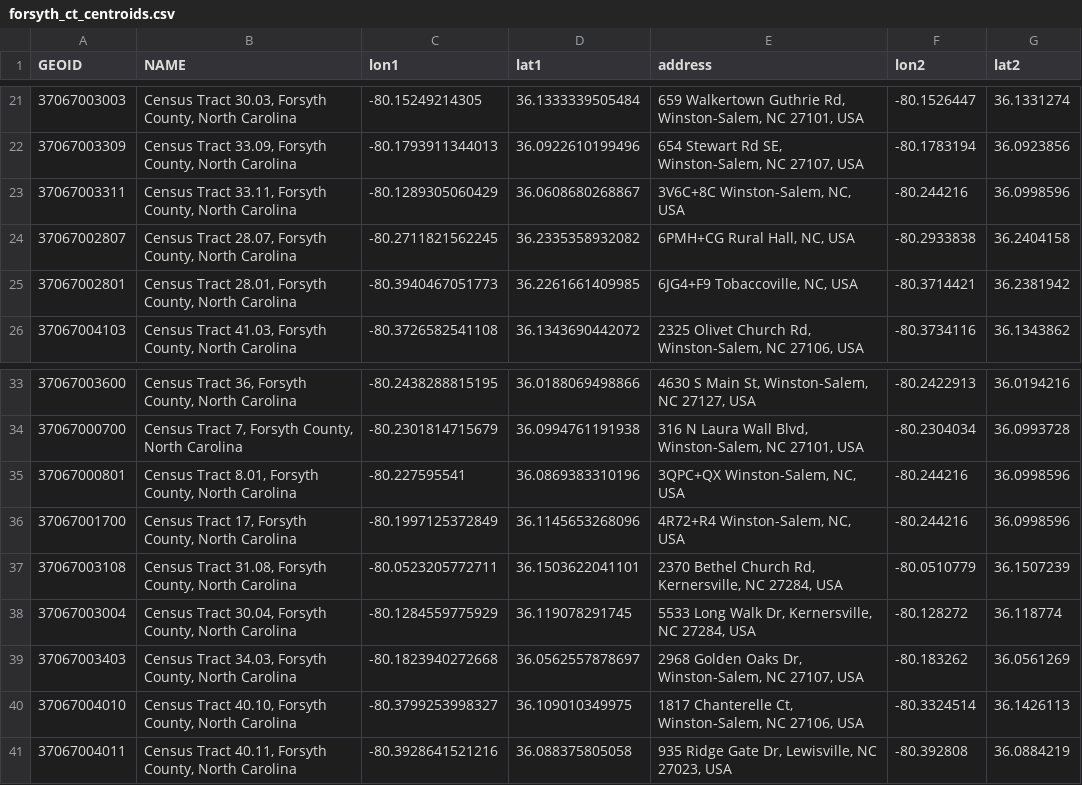
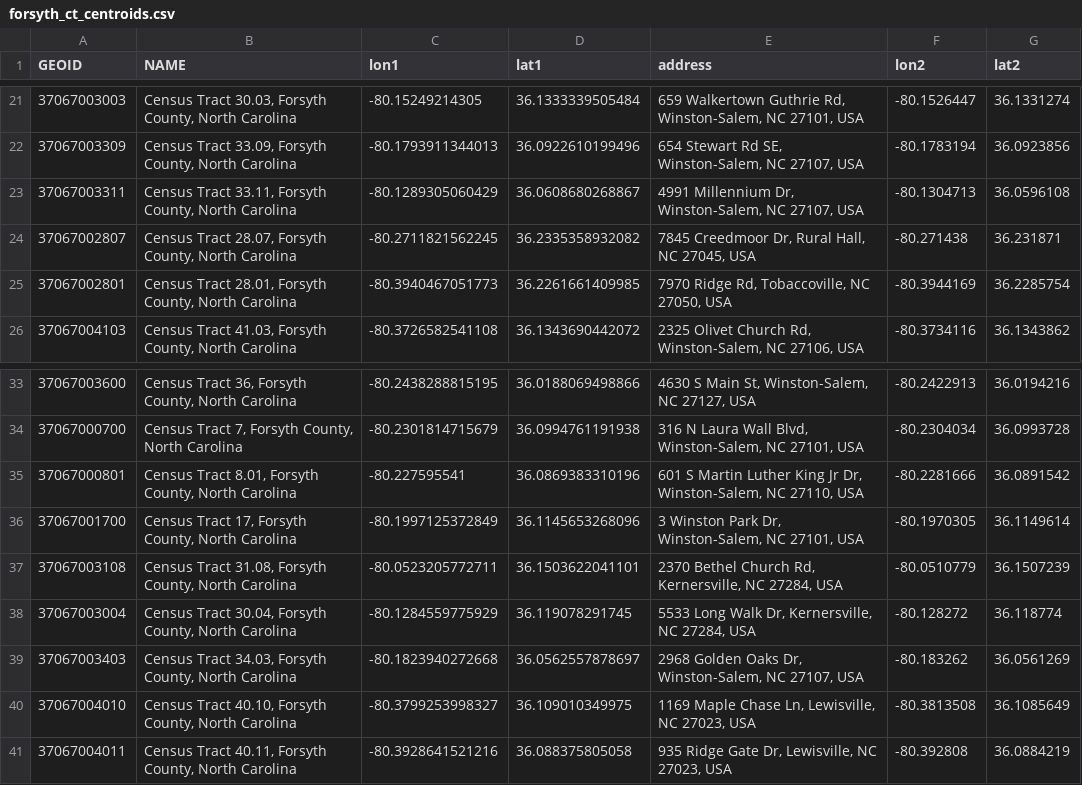
Before and after one commit to sarahlotspeich/Forsyth-Food-Access, a CSV file: data/forsyth_ct_centroids.csv, drawn as a sheet; only a part is shown, gaps mark what is left out; the diff covers the shown part only.

```diff
--- a/data/forsyth_ct_centroids.csv
+++ b/data/forsyth_ct_centroids.csv
@@ -22,5 +22,5 @@
 "37067003309","Census Tract 33.09, Forsyth County, North Carolina",-80.1793911344013,36.0922610199496,"654 Stewart Rd SE, Winston-Salem, NC 27107, USA",-80.1783194,36.0923856
-"37067003311","Census Tract 33.11, Forsyth County, North Carolina",-80.1289305060429,36.0608680268867,"3V6C+8C Winston-Salem, NC, USA",-80.244216,36.0998596
-"37067002807","Census Tract 28.07, Forsyth County, North Carolina",-80.2711821562245,36.2335358932082,"6PMH+CG Rural Hall, NC, USA",-80.2933838,36.2404158
-"37067002801","Census Tract 28.01, Forsyth County, North Carolina",-80.3940467051773,36.2261661409985,"6JG4+F9 Tobaccoville, NC, USA",-80.3714421,36.2381942
+"37067003311","Census Tract 33.11, Forsyth County, North Carolina",-80.1289305060429,36.0608680268867,"4991 Millennium Dr, Winston-Salem, NC 27107, USA",-80.1304713,36.0596108
+"37067002807","Census Tract 28.07, Forsyth County, North Carolina",-80.2711821562245,36.2335358932082,"7845 Creedmoor Dr, Rural Hall, NC 27045, USA",-80.271438,36.231871
+"37067002801","Census Tract 28.01, Forsyth County, North Carolina",-80.3940467051773,36.2261661409985,"7970 Ridge Rd, Tobaccoville, NC 27050, USA",-80.3944169,36.2285754
 "37067004103","Census Tract 41.03, Forsyth County, North Carolina",-80.3726582541108,36.1343690442072,"2325 Olivet Church Rd, Winston-Salem, NC 27106, USA",-80.3734116,36.1343862
@@ -34,4 +34,4 @@
 "37067000700","Census Tract 7, Forsyth County, North Carolina",-80.2301814715679,36.0994761191938,"316 N Laura Wall Blvd, Winston-Salem, NC 27101, USA",-80.2304034,36.0993728
-"37067000801","Census Tract 8.01, Forsyth County, North Carolina",-80.227595541,36.0869383310196,"3QPC+QX Winston-Salem, NC, USA",-80.244216,36.0998596
-"37067001700","Census Tract 17, Forsyth County, North Carolina",-80.1997125372849,36.1145653268096,"4R72+R4 Winston-Salem, NC, USA",-80.244216,36.0998596
+"37067000801","Census Tract 8.01, Forsyth County, North Carolina",-80.227595541,36.0869383310196,"601 S Martin Luther King Jr Dr, Winston-Salem, NC 27110, USA",-80.2281666,36.0891542
+"37067001700","Census Tract 17, Forsyth County, North Carolina",-80.1997125372849,36.1145653268096,"3 Winston Park Dr, Winston-Salem, NC 27101, USA",-80.1970305,36.1149614
 "37067003108","Census Tract 31.08, Forsyth County, North Carolina",-80.0523205772711,36.1503622041101,"2370 Bethel Church Rd, Kernersville, NC 27284, USA",-80.0510779,36.1507239
@@ -39,3 +39,3 @@
 "37067003403","Census Tract 34.03, Forsyth County, North Carolina",-80.1823940272668,36.0562557878697,"2968 Golden Oaks Dr, Winston-Salem, NC 27107, USA",-80.183262,36.0561269
-"37067004010","Census Tract 40.10, Forsyth County, North Carolina",-80.3799253998327,36.109010349975,"1817 Chanterelle Ct, Winston-Salem, NC 27106, USA",-80.3324514,36.1426113
+"37067004010","Census Tract 40.10, Forsyth County, North Carolina",-80.3799253998327,36.109010349975,"1169 Maple Chase Ln, Lewisville, NC 27023, USA",-80.3813508,36.1085649
 "37067004011","Census Tract 40.11, Forsyth County, North Carolina",-80.3928641521216,36.088375805058,"935 Ridge Gate Dr, Lewisville, NC 27023, USA",-80.392808,36.0884219
```
Also changed, not shown: 24 edited cells elsewhere in this file, 1 other file.
